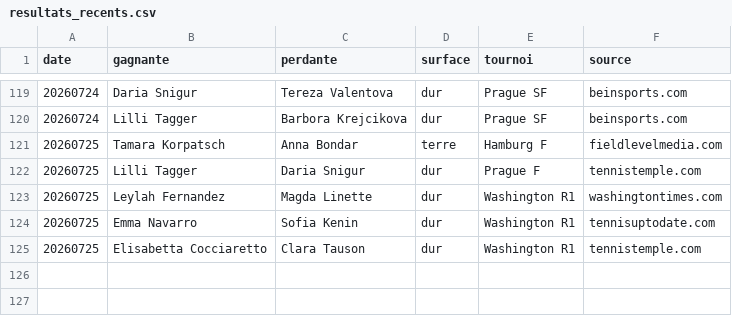
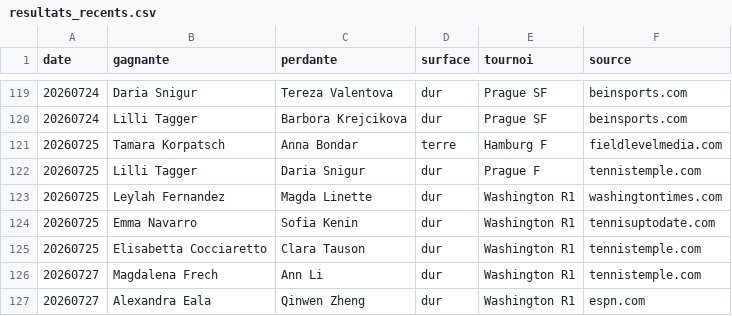
Before and after one commit to lilian93000/Pok-mon-, a CSV file: paris-sportifs/donnees/resultats_recents.csv, drawn as a sheet; only a part is shown, gaps mark what is left out.

```diff
--- a/paris-sportifs/donnees/resultats_recents.csv
+++ b/paris-sportifs/donnees/resultats_recents.csv
@@ -125 +125,3 @@ date,gagnante,perdante,surface,tournoi,source
 20260725,Elisabetta Cocciaretto,Clara Tauson,dur,Washington R1,tennistemple.com
+20260727,Magdalena Frech,Ann Li,dur,Washington R1,tennistemple.com
+20260727,Alexandra Eala,Qinwen Zheng,dur,Washington R1,espn.com
```
Also changed, not shown: paris-sportifs/suivi_picks.csv, 1 other file.
